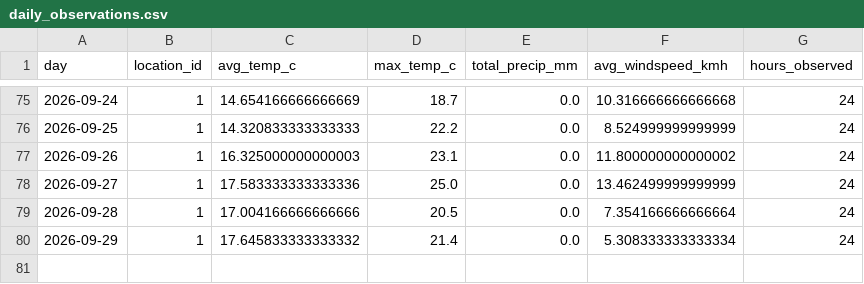
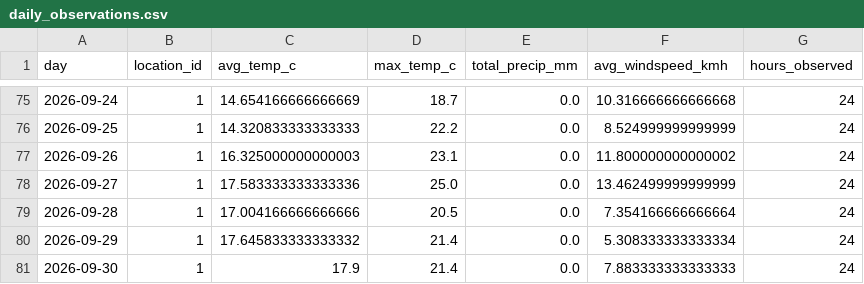
Before and after one commit to Data-Netrunner/City-Conditions-ETL-Pipeline, a CSV file: data/history/daily_observations.csv, drawn as a sheet; only a part is shown, gaps mark what is left out.

```diff
--- a/data/history/daily_observations.csv
+++ b/data/history/daily_observations.csv
@@ -80 +80,2 @@ day,location_id,avg_temp_c,max_temp_c,total_precip_mm,avg_windspeed_kmh,hours_ob
 2026-09-29,1,17.645833333333332,21.4,0.0,5.308333333333334,24
+2026-09-30,1,17.9,21.4,0.0,7.883333333333333,24
```
Also changed, not shown: reports/latest_kpis.csv, reports/prediction_backtest.csv, 9 other files.
